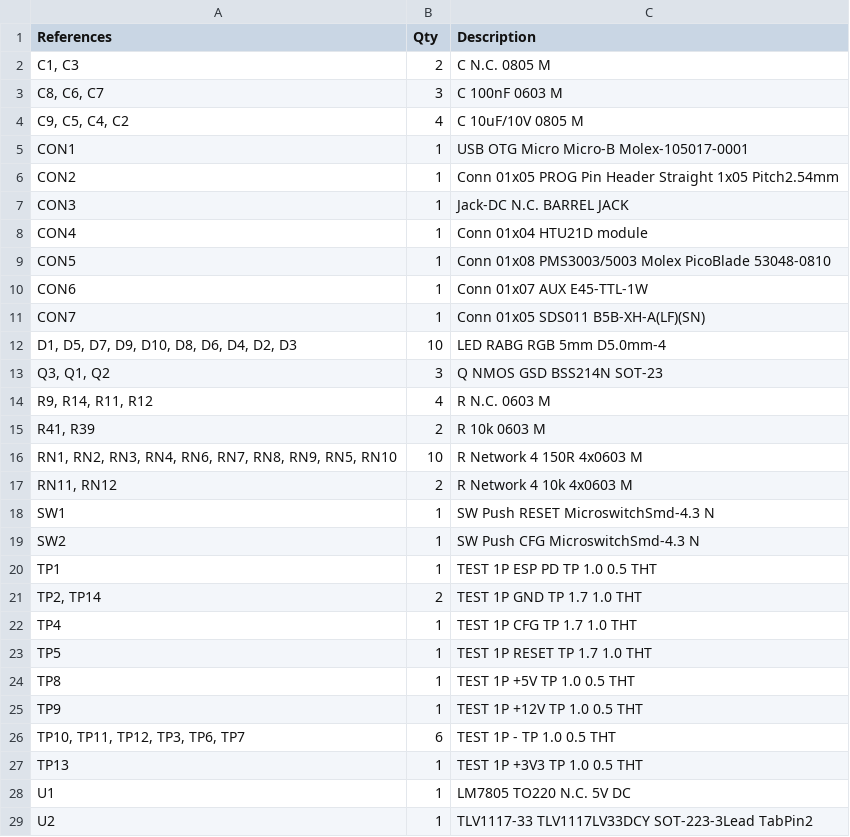
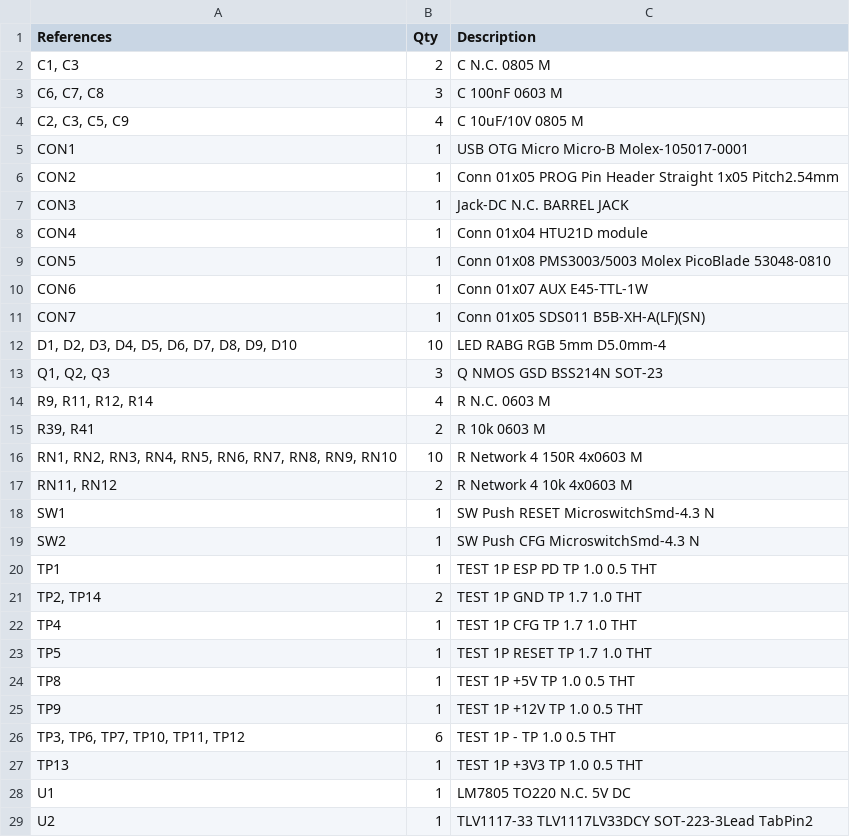
Before and after one commit to less-smog/hardware, a TSV file: 1-click-bom.tsv, drawn as a sheet; only a part is shown.

Commit message:
Sorted component references for easier assembly.

```diff
--- a/1-click-bom.tsv
+++ b/1-click-bom.tsv
@@ -2,4 +2,4 @@ References	Qty	Description
 C1, C3	2	C N.C. 0805 M
-C8, C6, C7	3	C 100nF 0603 M
-C9, C5, C4, C2	4	C 10uF/10V 0805 M
+C6, C7, C8	3	C 100nF 0603 M
+C2, C3, C5, C9	4	C 10uF/10V 0805 M
 CON1	1	USB OTG Micro Micro-B Molex-105017-0001
@@ -11,7 +11,7 @@ CON6	1	Conn 01x07 AUX E45-TTL-1W
 CON7	1	Conn 01x05 SDS011 B5B-XH-A(LF)(SN)
-D1, D5, D7, D9, D10, D8, D6, D4, D2, D3	10	LED RABG RGB 5mm D5.0mm-4
-Q3, Q1, Q2	3	Q NMOS GSD BSS214N SOT-23
-R9, R14, R11, R12	4	R N.C. 0603 M
-R41, R39	2	R 10k 0603 M
-RN1, RN2, RN3, RN4, RN6, RN7, RN8, RN9, RN5, RN10	10	R Network 4 150R 4x0603 M
+D1, D2, D3, D4, D5, D6, D7, D8, D9, D10	10	LED RABG RGB 5mm D5.0mm-4
+Q1, Q2, Q3	3	Q NMOS GSD BSS214N SOT-23
+R9, R11, R12, R14	4	R N.C. 0603 M
+R39, R41	2	R 10k 0603 M
+RN1, RN2, RN3, RN4, RN5, RN6, RN7, RN8, RN9, RN10	10	R Network 4 150R 4x0603 M
 RN11, RN12	2	R Network 4 10k 4x0603 M
@@ -25,3 +25,3 @@ TP8	1	TEST 1P +5V TP 1.0 0.5 THT
 TP9	1	TEST 1P +12V TP 1.0 0.5 THT
-TP10, TP11, TP12, TP3, TP6, TP7	6	TEST 1P - TP 1.0 0.5 THT
+TP3, TP6, TP7, TP10, TP11, TP12	6	TEST 1P - TP 1.0 0.5 THT
 TP13	1	TEST 1P +3V3 TP 1.0 0.5 THT
```
